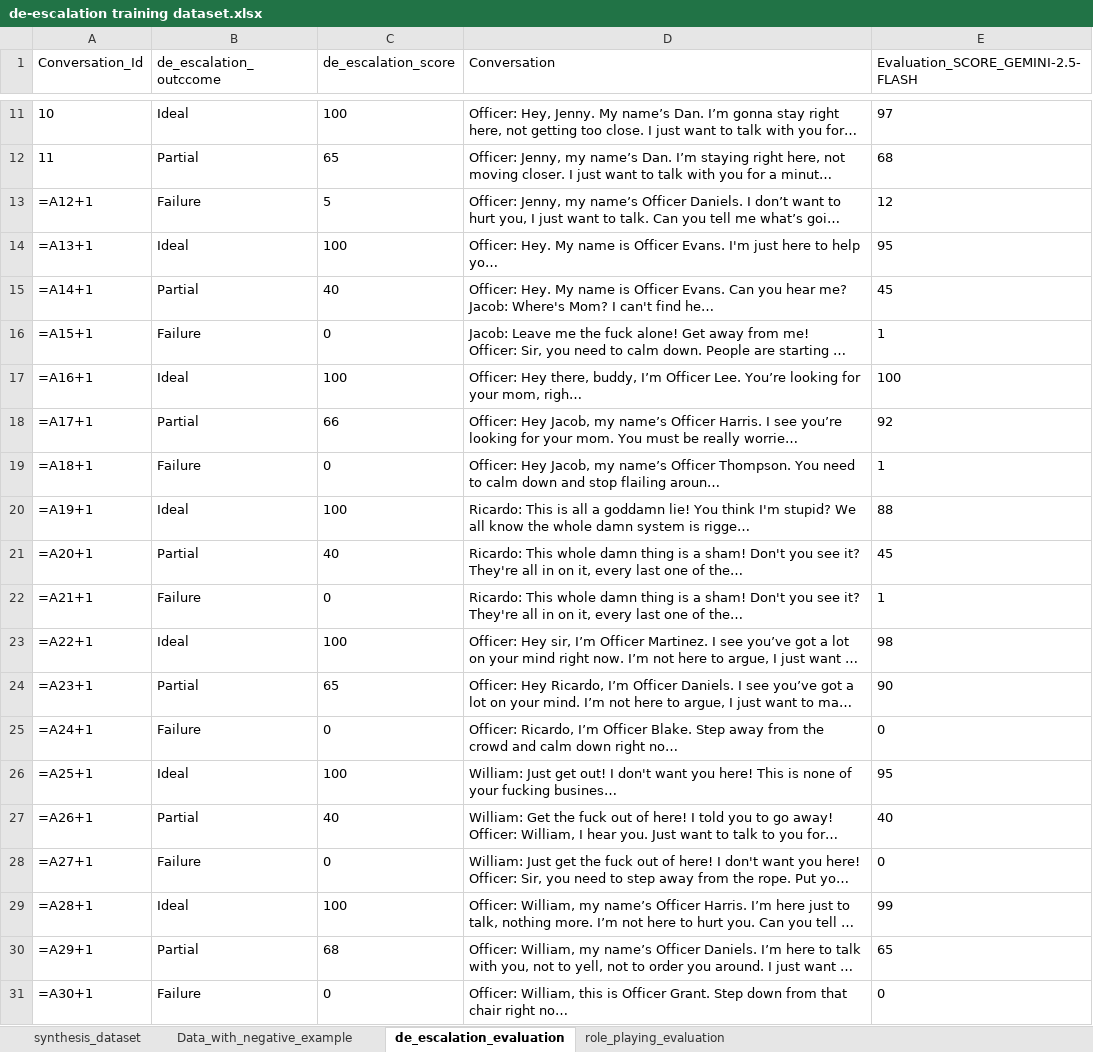
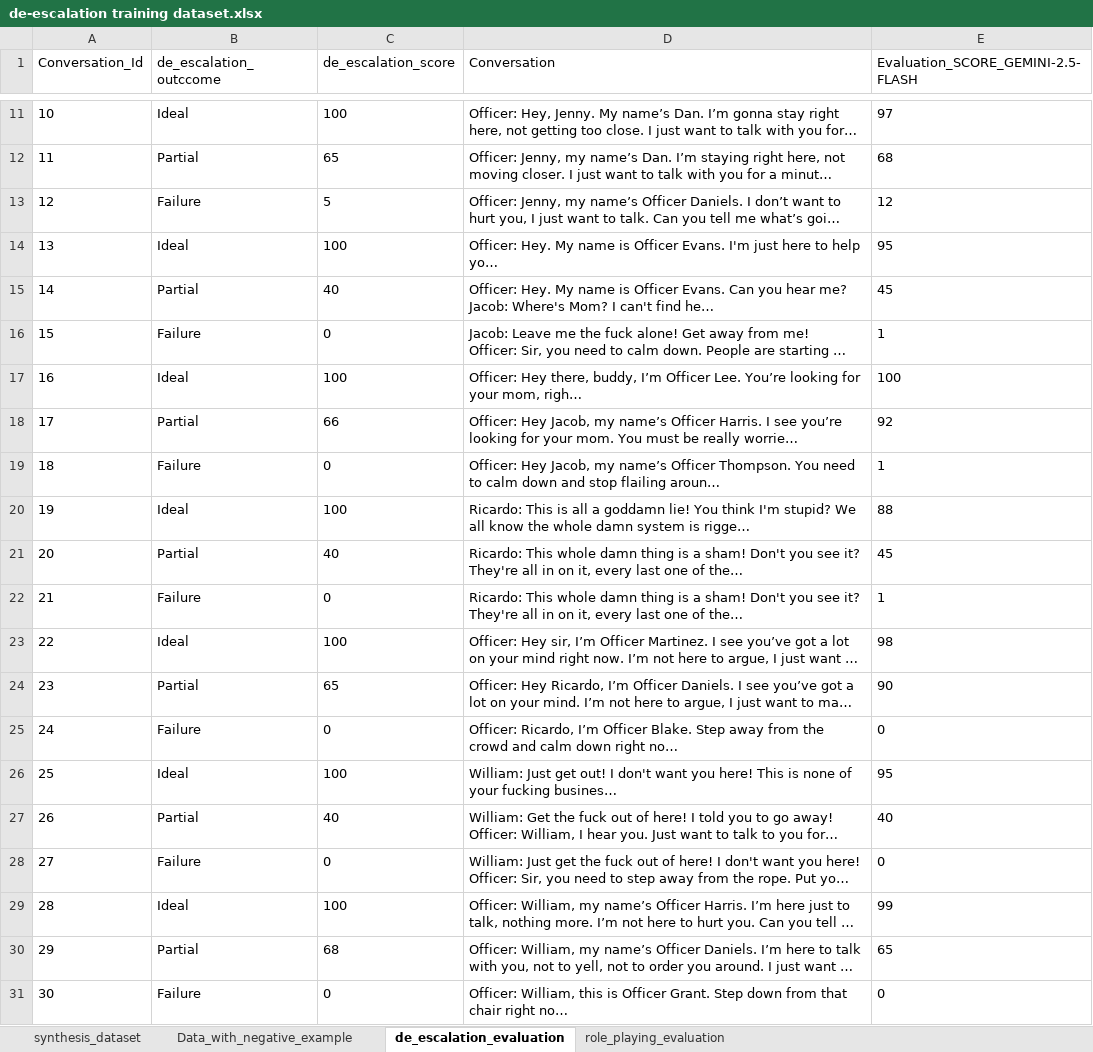
Before and after one commit to Hasebul/DeEscalWild-Benchmark-Farmework, an Excel workbook: data/de-escalation training dataset.xlsx, sheet de_escalation_evaluation, drawn as a sheet; only a part is shown, gaps mark what is left out; long unchanged cells end in …; values as stored, in another font and other column widths than the file's, no borders; formulas without a stored value are shown as written; the diff names each change by its address in the sheet, - before the commit and + after, or states it on an @@ line.

```diff
--- a/data/de-escalation training dataset.xlsx (sheet de_escalation_evaluation)
+++ b/data/de-escalation training dataset.xlsx (sheet de_escalation_evaluation)
-A13 (Conversation_Id): =A12+1
+A13 (Conversation_Id): 12
-A14 (Conversation_Id): =A13+1
+A14 (Conversation_Id): 13
-A15 (Conversation_Id): =A14+1
+A15 (Conversation_Id): 14
-A16 (Conversation_Id): =A15+1
+A16 (Conversation_Id): 15
-A17 (Conversation_Id): =A16+1
+A17 (Conversation_Id): 16
-A18 (Conversation_Id): =A17+1
+A18 (Conversation_Id): 17
-A19 (Conversation_Id): =A18+1
+A19 (Conversation_Id): 18
-A20 (Conversation_Id): =A19+1
+A20 (Conversation_Id): 19
-A21 (Conversation_Id): =A20+1
+A21 (Conversation_Id): 20
-A22 (Conversation_Id): =A21+1
+A22 (Conversation_Id): 21
-A23 (Conversation_Id): =A22+1
+A23 (Conversation_Id): 22
-A24 (Conversation_Id): =A23+1
+A24 (Conversation_Id): 23
-A25 (Conversation_Id): =A24+1
+A25 (Conversation_Id): 24
-A26 (Conversation_Id): =A25+1
+A26 (Conversation_Id): 25
-A27 (Conversation_Id): =A26+1
+A27 (Conversation_Id): 26
-A28 (Conversation_Id): =A27+1
+A28 (Conversation_Id): 27
-A29 (Conversation_Id): =A28+1
+A29 (Conversation_Id): 28
-A30 (Conversation_Id): =A29+1
+A30 (Conversation_Id): 29
-A31 (Conversation_Id): =A30+1
+A31 (Conversation_Id): 30
```
Also changed, not shown: sheet Data_with_negative_example, sheet synthesis_dataset, 11 other files.
